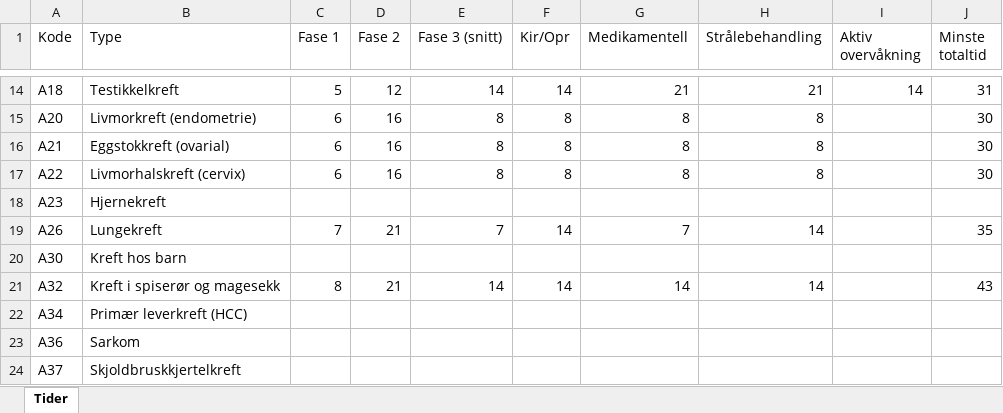
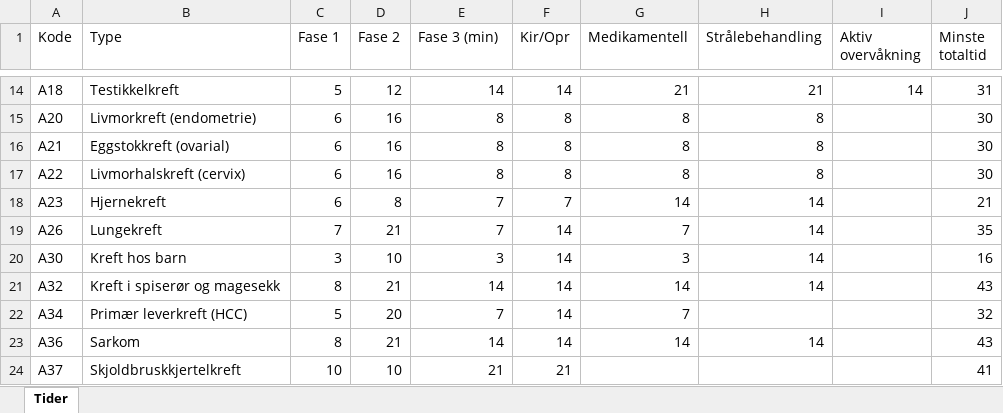
Before and after one commit to bjornna/dips-ckm, an Excel workbook: doc/kreftpakkeforløp/resources/Tidsfrister_Pakkeforløp.xlsx, sheet Tider, drawn as a sheet; only a part is shown, gaps mark what is left out; values as stored, in another font and other column widths than the file's, no cell formats; the diff covers the shown part only; the diff names each change by its address in the sheet, - before the commit and + after, or states it on an @@ line.

```diff
--- a/doc/kreftpakkeforløp/resources/Tidsfrister_Pakkeforløp.xlsx (sheet Tider)
+++ b/doc/kreftpakkeforløp/resources/Tidsfrister_Pakkeforløp.xlsx (sheet Tider)
-E1: Fase 3 (snitt)
+E1: Fase 3 (min)
-C18 (Fase 1): (empty)
+C18 (Fase 1): 6
-D18 (Fase 2): (empty)
+D18 (Fase 2): 8
-E18 (Fase 3 (min)): (empty)
+E18 (Fase 3 (min)): 7
-F18 (Kir/Opr): (empty)
+F18 (Kir/Opr): 7
-G18 (Medikamentell): (empty)
+G18 (Medikamentell): 14
-H18 (Strålebehandling): (empty)
+H18 (Strålebehandling): 14
-J18 (Minste totaltid): (empty)
+J18 (Minste totaltid): 21
-C20 (Fase 1): (empty)
+C20 (Fase 1): 3
-D20 (Fase 2): (empty)
+D20 (Fase 2): 10
-E20 (Fase 3 (min)): (empty)
+E20 (Fase 3 (min)): 3
-F20 (Kir/Opr): (empty)
+F20 (Kir/Opr): 14
-G20 (Medikamentell): (empty)
+G20 (Medikamentell): 3
-H20 (Strålebehandling): (empty)
+H20 (Strålebehandling): 14
-J20 (Minste totaltid): (empty)
+J20 (Minste totaltid): 16
-C22 (Fase 1): (empty)
+C22 (Fase 1): 5
-D22 (Fase 2): (empty)
+D22 (Fase 2): 20
-E22 (Fase 3 (min)): (empty)
+E22 (Fase 3 (min)): 7
-F22:F23 (Kir/Opr): (empty)
+F22:F23 (Kir/Opr): 14
-G22 (Medikamentell): (empty)
+G22 (Medikamentell): 7
-J22 (Minste totaltid): (empty)
+J22 (Minste totaltid): 32
-C23 (Fase 1): (empty)
+C23 (Fase 1): 8
-D23 (Fase 2): (empty)
+D23 (Fase 2): 21
-E23 (Fase 3 (min)): (empty)
+E23 (Fase 3 (min)): 14
-G23 (Medikamentell): (empty)
+G23 (Medikamentell): 14
-H23 (Strålebehandling): (empty)
+H23 (Strålebehandling): 14
-J23 (Minste totaltid): (empty)
+J23 (Minste totaltid): 43
-C24 (Fase 1): (empty)
+C24 (Fase 1): 10
-D24 (Fase 2): (empty)
+D24 (Fase 2): 10
-E24 (Fase 3 (min)): (empty)
+E24 (Fase 3 (min)): 21
-F24 (Kir/Opr): (empty)
+F24 (Kir/Opr): 21
-J24 (Minste totaltid): (empty)
+J24 (Minste totaltid): 41
```
Also changed, not shown: 56 edited cells elsewhere in this sheet, cell formats, formulas that keep their value, 1 other file.
